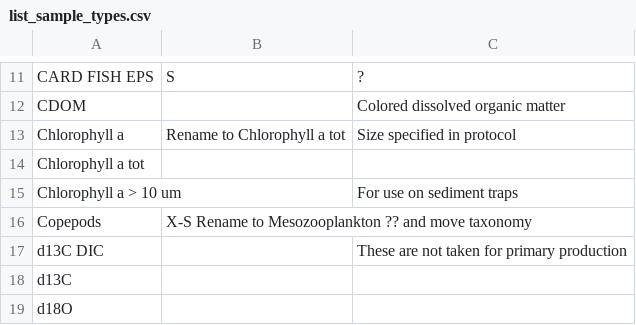
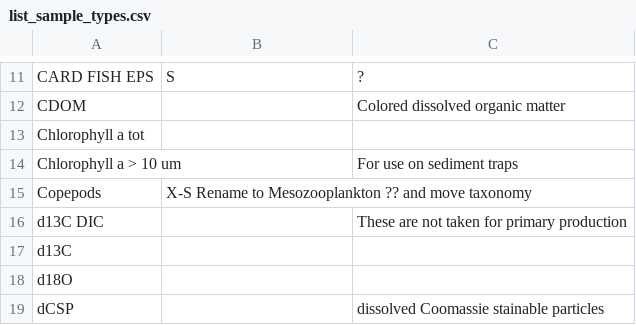
Before and after one commit to umeldt/darwinsheet, a CSV file: config/list_sample_types.csv, drawn as a sheet; only a part is shown, gaps mark what is left out; the shorter side is filled out with more unchanged rows.

Commit message:
Implemented changes

```diff
--- a/config/list_sample_types.csv
+++ b/config/list_sample_types.csv
@@ -12,3 +12,2 @@ CARD FISH EPS,S,?
 CDOM,, Colored dissolved organic matter
-Chlorophyll a,"Rename to Chlorophyll a tot",Size specified in protocol
 Chlorophyll a tot,,
```
